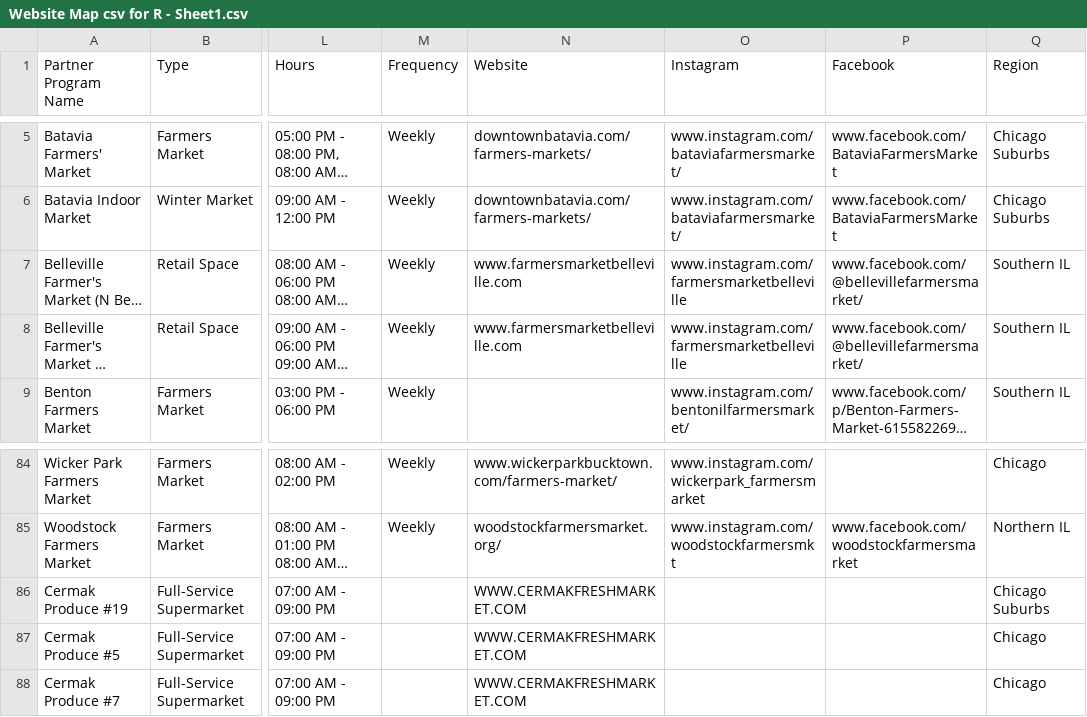
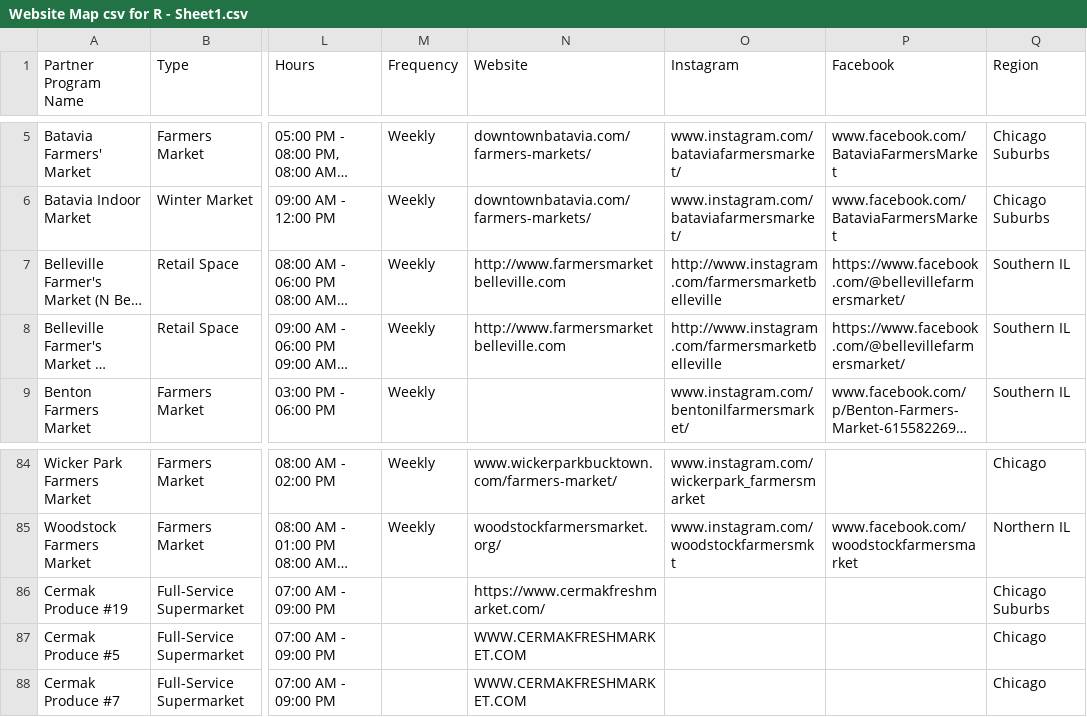
Before and after one commit to Link-Up-IL/website-map, a CSV file: Website Map csv for R - Sheet1.csv, drawn as a sheet; only a part is shown, gaps mark what is left out; long unchanged cells end in …; the diff names each change by its address in the sheet, - before the commit and + after, or states it on an @@ line.

Commit message:
5_5 update
test for websites

```diff
--- a/Website Map csv for R - Sheet1.csv
+++ b/Website Map csv for R - Sheet1.csv
-N7:N8 (Website): www.farmersmarketbelleville.com
+N7:N8 (Website): http://www.farmersmarketbelleville.com
-O7:O8 (Instagram): www.instagram.com/farmersmarketbelleville
+O7:O8 (Instagram): http://www.instagram.com/farmersmarketbelleville
-P7:P8 (Facebook): www.facebook.com/@bellevillefarmersmarket/
+P7:P8 (Facebook): https://www.facebook.com/@bellevillefarmersmarket/
-N86 (Website): WWW.CERMAKFRESHMARKET.COM
+N86 (Website): https://www.cermakfreshmarket.com/
```
Also changed, not shown: 1 other file.
